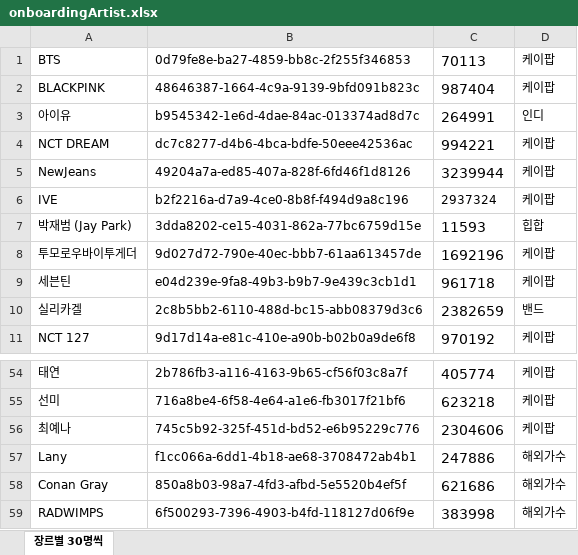
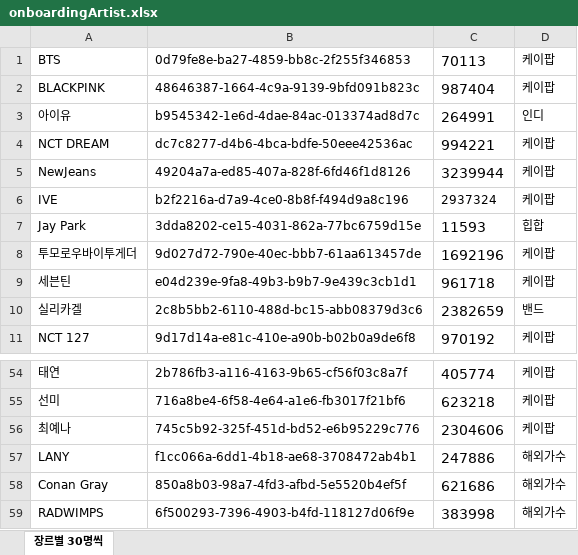
Before and after one commit to DeveloperAcademy-POSTECH/2023-MacC-Team12-Creative8, an Excel workbook: Projects/App/Resources/onboardingArtist.xlsx, sheet 장르별 30명씩, drawn as a sheet; only a part is shown, gaps mark what is left out; values as stored, in another font and other column widths than the file's, no borders; the diff names each change by its address in the sheet, - before the commit and + after, or states it on an @@ line.

Commit message:
[Fix]#79 - complete data  onboarding to main

```diff
--- a/Projects/App/Resources/onboardingArtist.xlsx (sheet 장르별 30명씩)
+++ b/Projects/App/Resources/onboardingArtist.xlsx (sheet 장르별 30명씩)
-A7: 박재범 (Jay Park)
+A7: Jay Park
-A57: Lany
+A57: LANY
```
Also changed, not shown: 10 other files.
